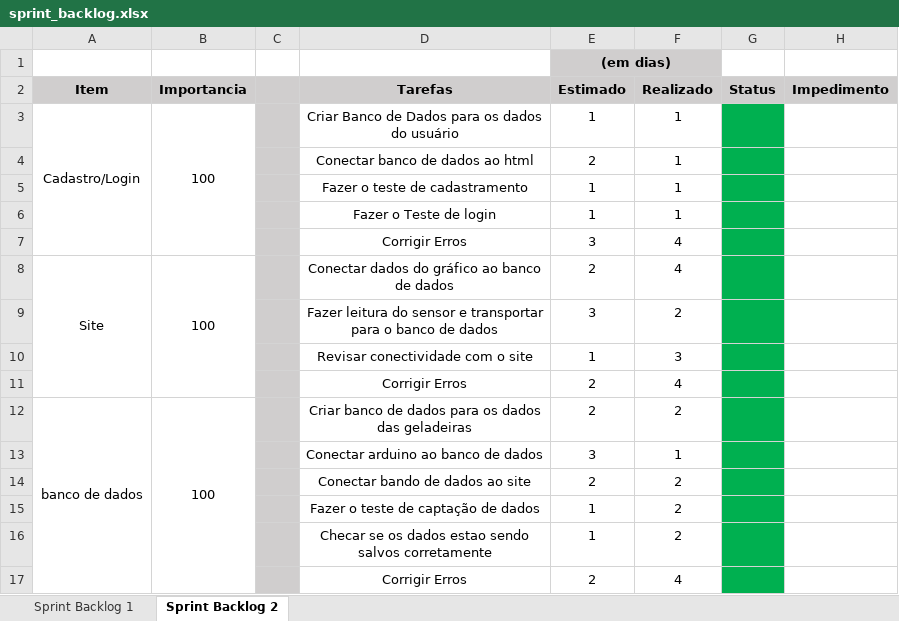
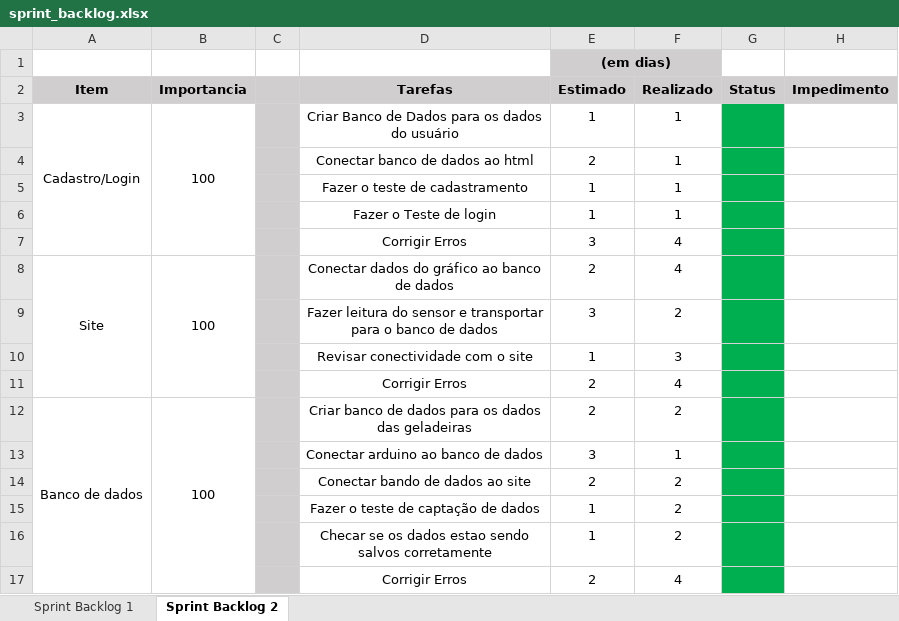
Before and after one commit to BandTec/grupo9-ads, an Excel workbook: documentacao/requisitos/sprint_backlog.xlsx, sheet Sprint Backlog 2, drawn as a sheet; values as stored, in another font and other column widths than the file's, no borders; the diff names each change by its address in the sheet, - before the commit and + after, or states it on an @@ line.

```diff
--- a/documentacao/requisitos/sprint_backlog.xlsx (sheet Sprint Backlog 2)
+++ b/documentacao/requisitos/sprint_backlog.xlsx (sheet Sprint Backlog 2)
-A12 (Item): banco de dados
+A12 (Item): Banco de dados
```
Also changed, not shown: 3 other files.
